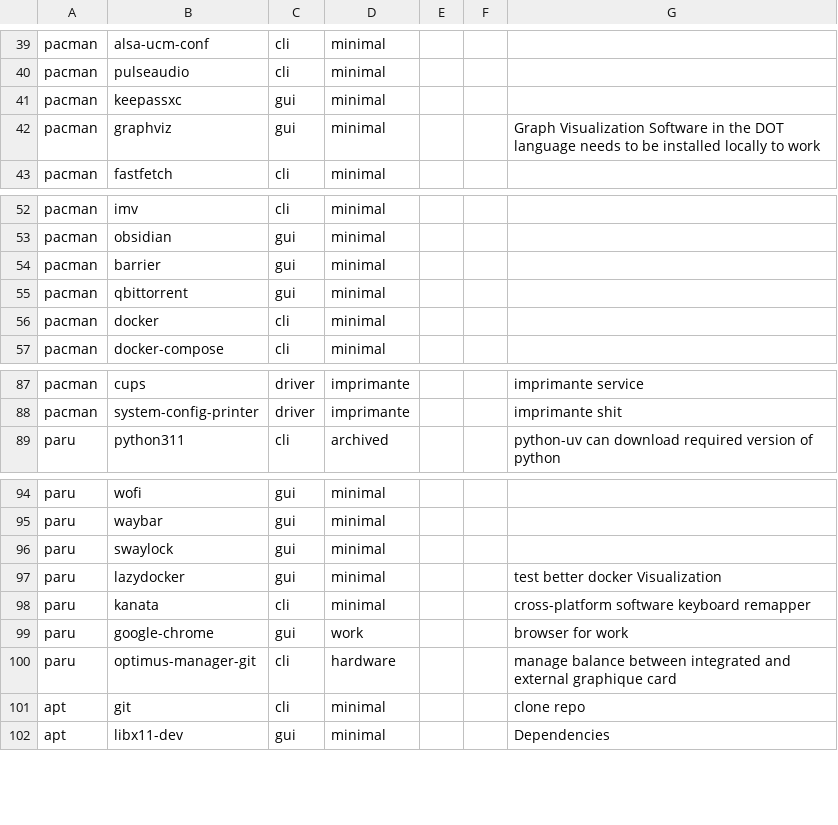
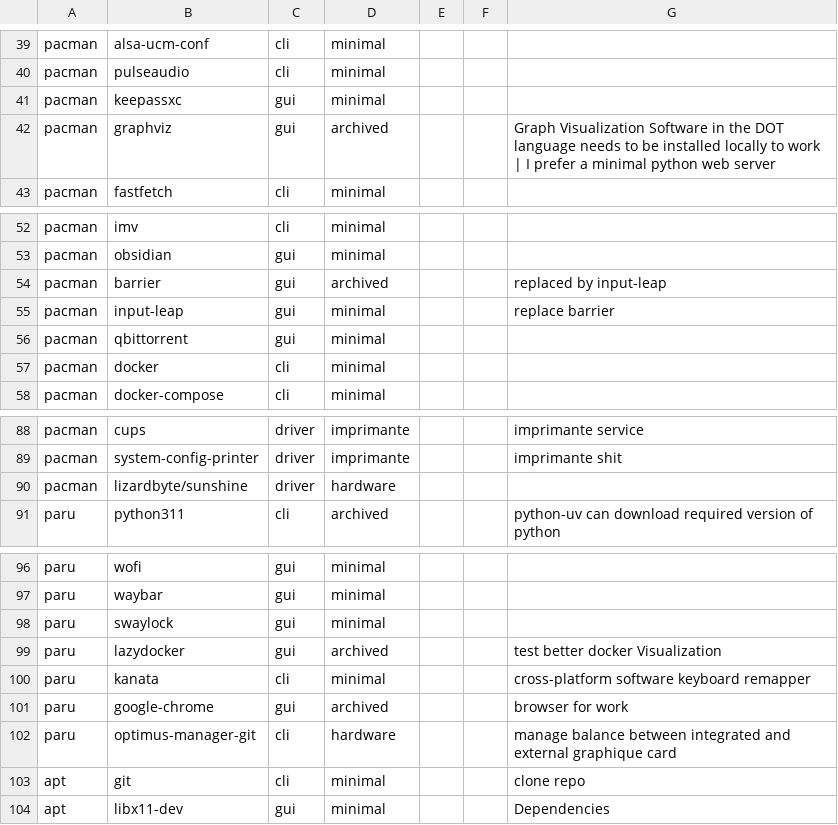
Before and after one commit to plagache/configuration-manager, a CSV file: data/packages.csv, drawn as a sheet; only a part is shown, gaps mark what is left out.

Commit message:
update packages.csv;
add question

```diff
--- a/data/packages.csv
+++ b/data/packages.csv
@@ -41,3 +41,3 @@ pacman,pulseaudio,cli,minimal,,,
 pacman,keepassxc,gui,minimal,,,
-pacman,graphviz,gui,minimal,,,Graph Visualization Software in the DOT language needs to be installed locally to work
+pacman,graphviz,gui,archived,,,Graph Visualization Software in the DOT language needs to be installed locally to work | I prefer a minimal python web server
 pacman,fastfetch,cli,minimal,,,
@@ -53,3 +53,4 @@ pacman,imv,cli,minimal,,,
 pacman,obsidian,gui,minimal,,,
-pacman,barrier,gui,minimal,,,
+pacman,barrier,gui,archived,,,replaced by input-leap
+pacman,input-leap,gui,minimal,,,replace barrier
 pacman,qbittorrent,gui,minimal,,,
@@ -88,2 +89,3 @@ pacman,cups,driver,imprimante,,,imprimante service
 pacman,system-config-printer,driver,imprimante,,,imprimante shit
+pacman,lizardbyte/sunshine,driver,hardware,,,
 paru,python311,cli,archived,,,python-uv can download required version of python
@@ -96,5 +98,5 @@ paru,waybar,gui,minimal,,,
 paru,swaylock,gui,minimal,,,
-paru,lazydocker,gui,minimal,,,test better docker Visualization
+paru,lazydocker,gui,archived,,,test better docker Visualization
 paru,kanata,cli,minimal,,,cross-platform software keyboard remapper
-paru,google-chrome,gui,work,,,browser for work
+paru,google-chrome,gui,archived,,,browser for work
 paru,optimus-manager-git,cli,hardware,,,manage balance between integrated and external graphique card
```
Also changed, not shown: 2 other files.
